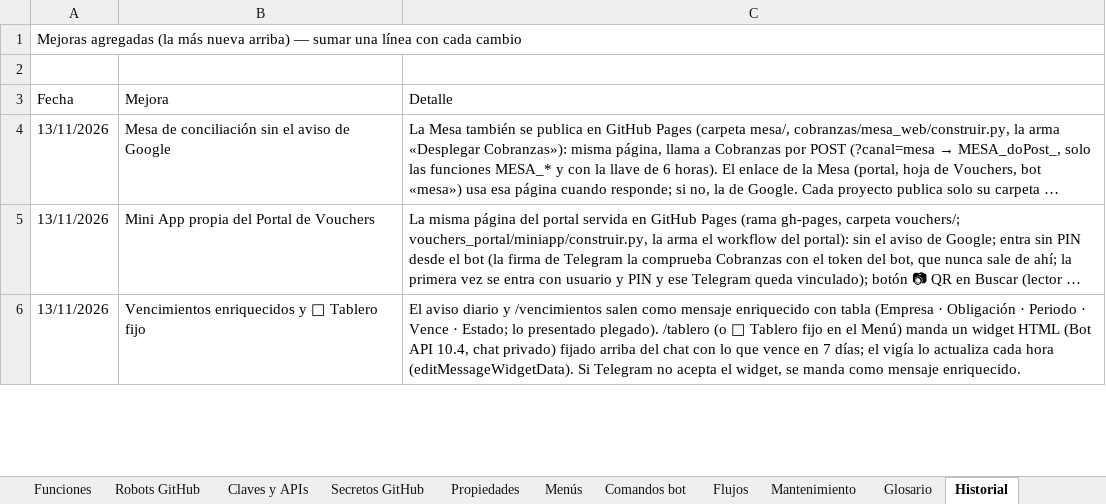
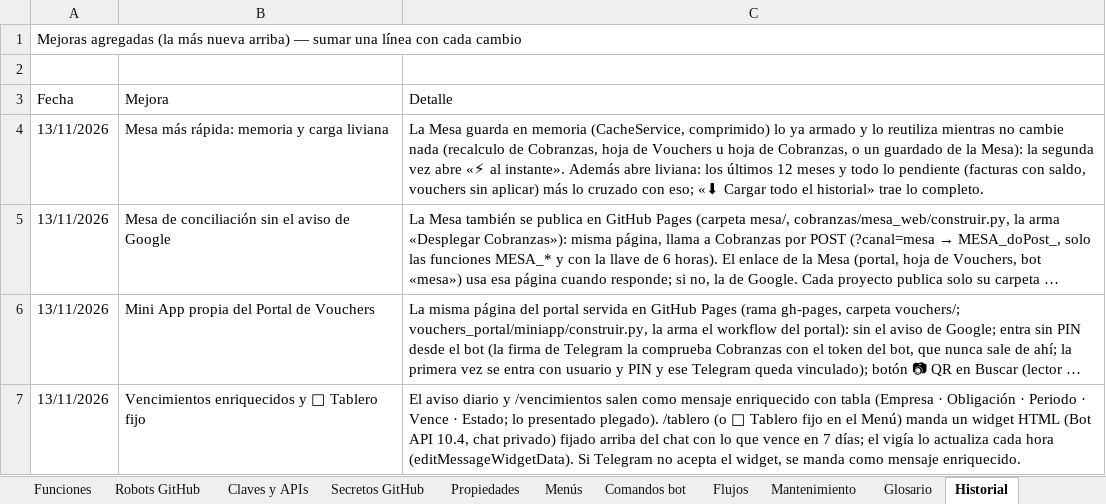
Before and after one commit to Aquivan/Claude, an Excel workbook: docs/MANUAL_DEL_PROYECTO.xlsx, sheet Historial, drawn as a sheet; only a part is shown; long unchanged cells end in …; values as stored, in another font and other column widths than the file's, no cell formats; the diff names each change by its address in the sheet, - before the commit and + after, or states it on an @@ line.

```diff
--- a/docs/MANUAL_DEL_PROYECTO.xlsx (sheet Historial)
+++ b/docs/MANUAL_DEL_PROYECTO.xlsx (sheet Historial)
+row 4: 13/11/2026 | Mesa más rápida: memoria y carga liviana | La Mesa guarda en memoria (CacheService, comprimido) lo ya armado y lo reutiliza mientras no cambie nada (recalculo de Cobranzas, hoja de Vouchers u hoja de Cobranzas, o un guardado de la Mesa): la segunda vez abre «⚡ al instante». Además abre liviana: los últimos 12 meses y todo lo pendiente (facturas con saldo, vouchers sin aplicar) más lo cruzado con eso; «⬇ Cargar todo el historial» trae lo completo.
```
Also changed, not shown: sheet Funciones, sheet Archivos, sheet Propiedades, sheet Inicio, cell formats, 4 other files.
